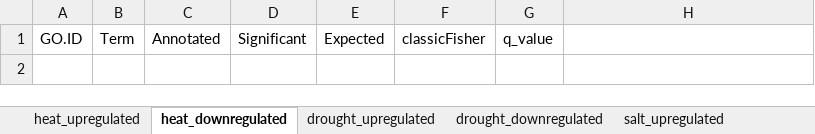
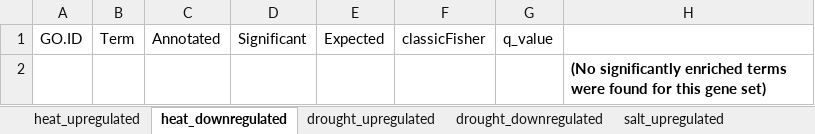
Before and after one commit to NAMlab/tomato-rna-meta, an Excel workbook: supplement/Table_S3_Core_GO_Enrichment.xlsx, sheet heat_downregulated, drawn as a sheet; values as stored, in another font and other column widths than the file's, no borders; the diff names each change by its address in the sheet, - before the commit and + after, or states it on an @@ line.

Commit message:
make changes to supplementary files

```diff
--- a/supplement/Table_S3_Core_GO_Enrichment.xlsx (sheet heat_downregulated)
+++ b/supplement/Table_S3_Core_GO_Enrichment.xlsx (sheet heat_downregulated)
+row 2:  |  |  |  |  |  |  | (No significantly enriched terms were found for this gene set)
```
Also changed, not shown: sheet drought_downregulated, 5 other files.
